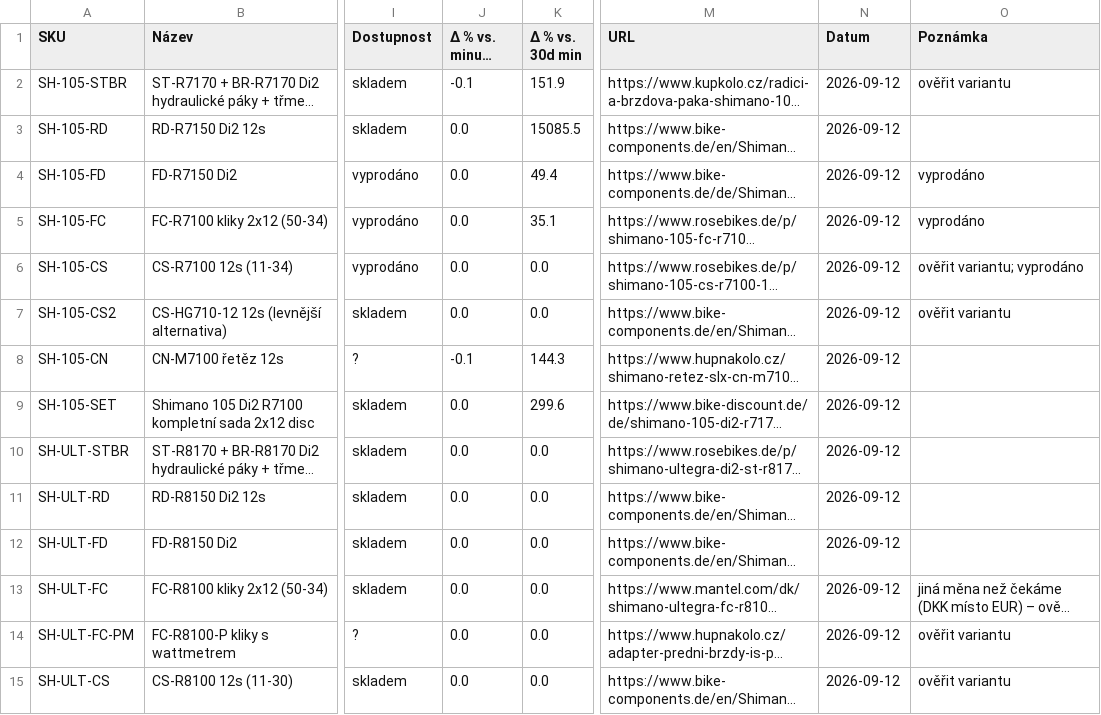
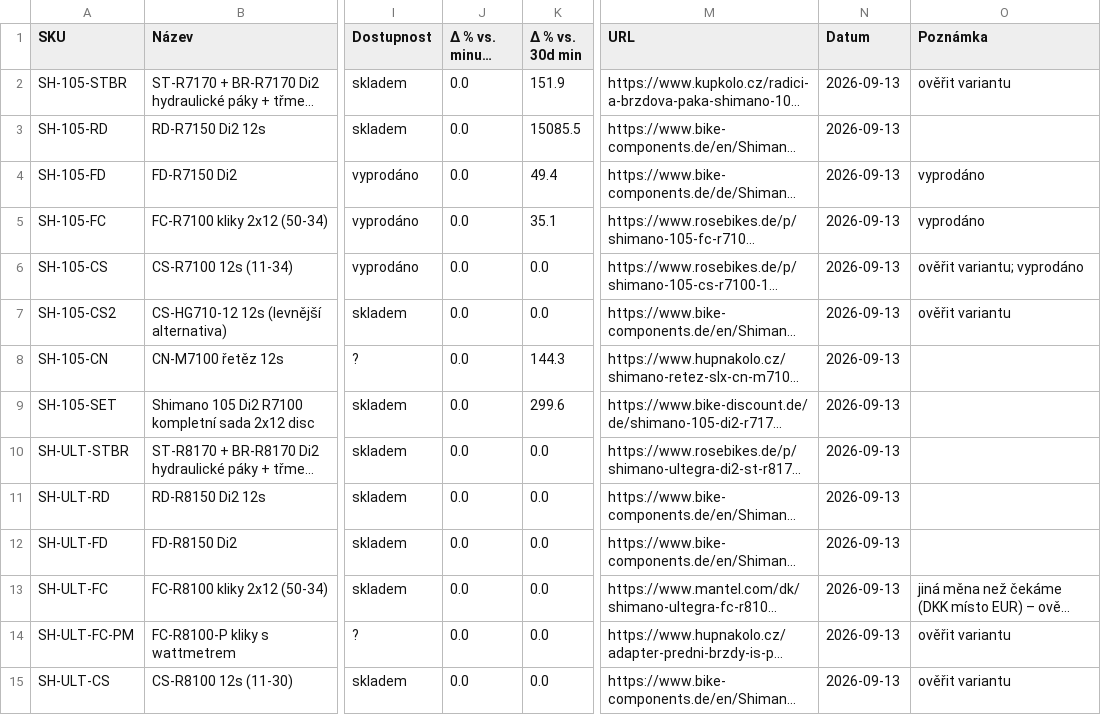
Before and after one commit to Velomania-sro/pricebot-eu, a CSV file: data/minimum.csv, drawn as a sheet; only a part is shown, gaps mark what is left out; long unchanged cells end in …; the diff covers the shown part only; the diff names each change by its address in the sheet, - before the commit and + after, or states it on an @@ line.

```diff
--- a/data/minimum.csv
+++ b/data/minimum.csv
-J2 (Δ % vs. minulý běh): -0.1
+J2 (Δ % vs. minulý běh): 0.0
-N2:N15 (Datum): 2026-09-12
+N2:N15 (Datum): 2026-09-13
-J8 (Δ % vs. minulý běh): -0.1
+J8 (Δ % vs. minulý běh): 0.0
```
Also changed, not shown: 65 edited cells elsewhere in this file, data/changes.csv, data/detail.csv, 6 other files.
